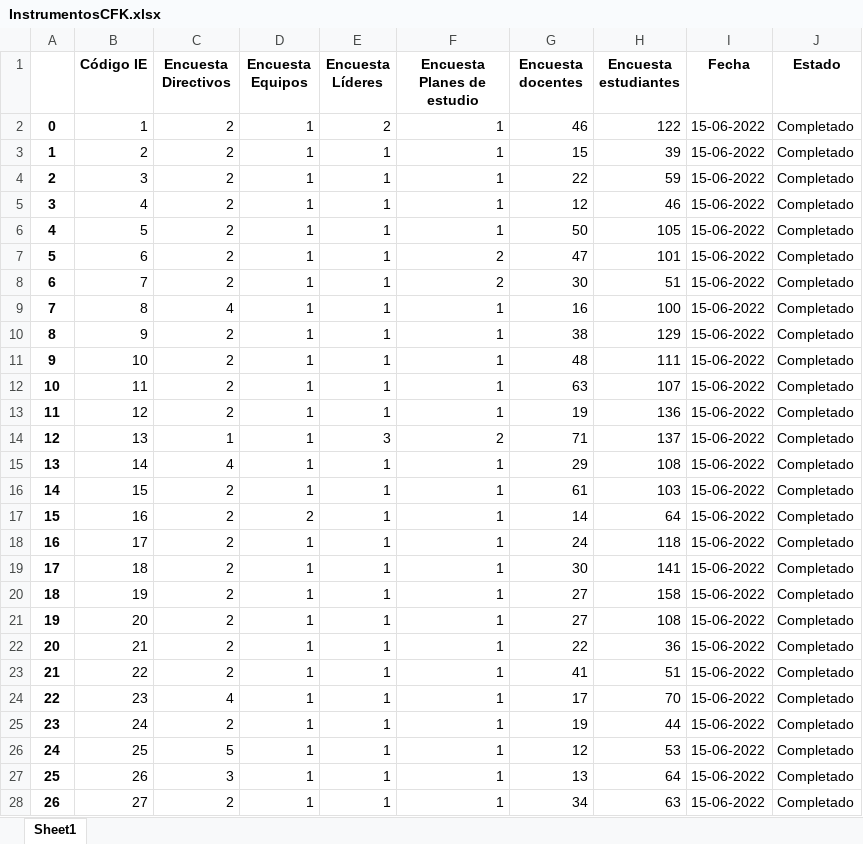
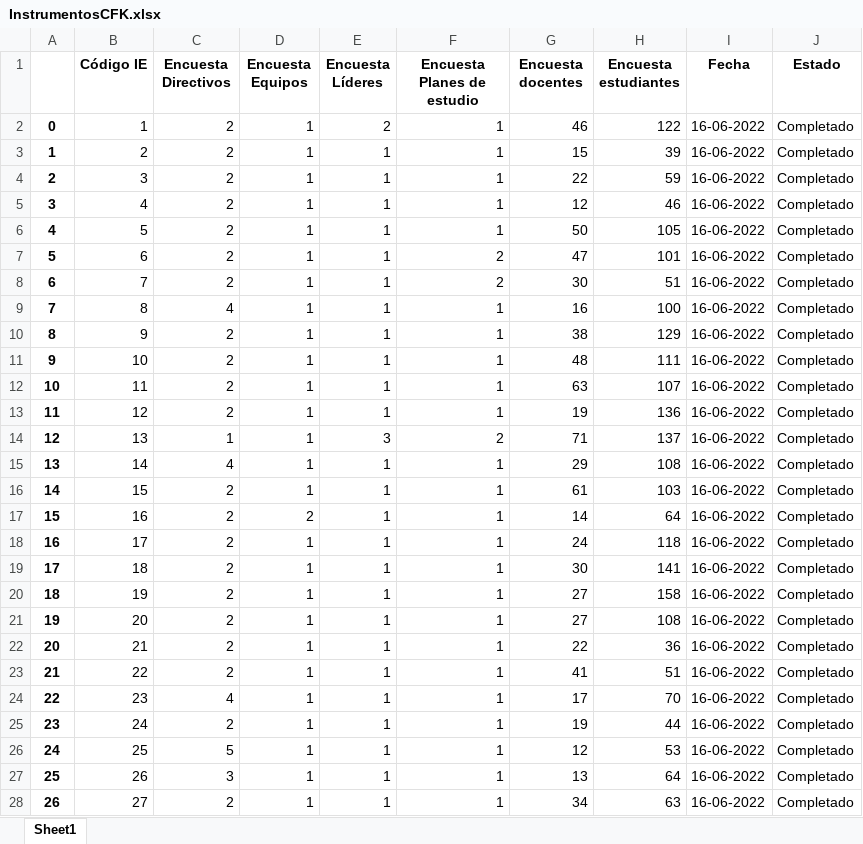
Before and after one commit to Grupo-Informatica-Educativa/CFK2022, an Excel workbook: data/descargables/InstrumentosCFK.xlsx, sheet Sheet1, drawn as a sheet; only a part is shown; values as stored, in another font and other column widths than the file's, no borders; the diff covers the shown part only; the diff names each change by its address in the sheet, - before the commit and + after, or states it on an @@ line.

```diff
--- a/data/descargables/InstrumentosCFK.xlsx (sheet Sheet1)
+++ b/data/descargables/InstrumentosCFK.xlsx (sheet Sheet1)
-I2:I28 (Fecha): 15-06-2022
+I2:I28 (Fecha): 16-06-2022
```
Also changed, not shown: 231 edited cells elsewhere in this sheet, data/descargables/DirectivosCFK.xlsx, data/descargables/Instrumentos_DetalleCFK.xlsx, 13 other files.
